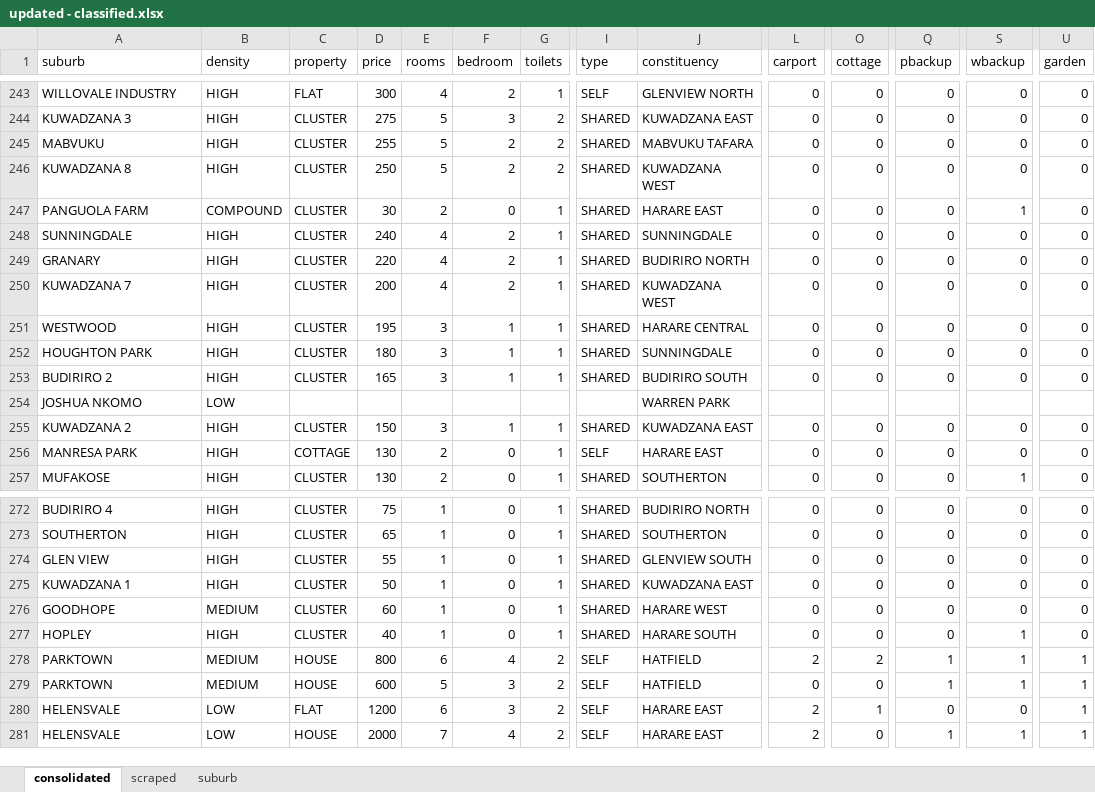
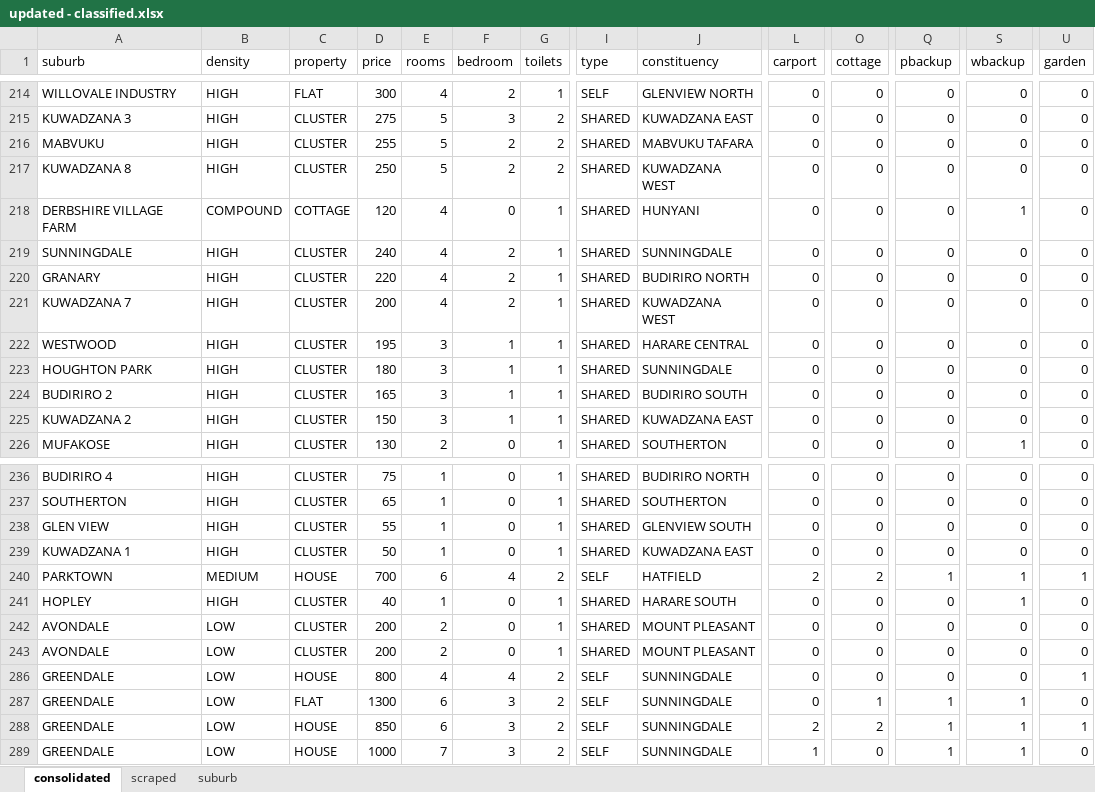
Before and after one commit to iamtatendakagande/irental, an Excel workbook: machine/dataset/updated - classified.xlsx, sheet consolidated, drawn as a sheet; only a part is shown, gaps mark what is left out; values as stored, in another font and other column widths than the file's, no borders; removed rows and columns are numbered as before the commit, all else as after; rows hold the shown columns only; the diff covers the shown part only; the diff names each change by its address in the sheet, - before the commit and + after, or states it on an @@ line.

```diff
--- a/machine/dataset/updated - classified.xlsx (sheet consolidated)
+++ b/machine/dataset/updated - classified.xlsx (sheet consolidated)
@@ row 247 moved to row 154: PANGUOLA FARM @@
@@ row 125 moved to row 218: DERBSHIRE VILLAGE FARM @@
@@ row 254 hidden: JOSHUA NKOMO | LOW |  |  |  |  |  |  | WARREN PARK @@
@@ row 256 moved to row 104: MANRESA PARK @@
-row 276: GOODHOPE | MEDIUM | CLUSTER | 60 | 1 | 0 | 1 | SHARED | HARARE WEST | 0 | 0 | 0 | 0 | 0
+row 240: PARKTOWN | MEDIUM | HOUSE | 700 | 6 | 4 | 2 | SELF | HATFIELD | 2 | 2 | 1 | 1 | 1
@@ row 4 moved to row 242: AVONDALE @@
+row 243: AVONDALE | LOW | CLUSTER | 200 | 2 | 0 | 1 | SHARED | MOUNT PLEASANT | 0 | 0 | 0 | 0 | 0
-A286:A287 (suburb): PARKTOWN
+A286:A287 (suburb): GREENDALE
-B286:B287 (density): MEDIUM
+B286:B287 (density): LOW
-E286 (rooms): 6
+E286 (rooms): 4
-J286:J287 (constituency): HATFIELD
+J286:J287 (constituency): SUNNINGDALE
-L286 (carport): 2
+L286 (carport): 0
-O286 (cottage): 2
+O286 (cottage): 0
-Q286 (pbackup): 1
+Q286 (pbackup): 0
-S286 (wbackup): 1
+S286 (wbackup): 0
-C287 (property): HOUSE
+C287 (property): FLAT
-D287 (price): 600
+D287 (price): 1300
-E287 (rooms): 5
+E287 (rooms): 6
-O287 (cottage): 0
+O287 (cottage): 1
-U287 (garden): 1
+U287 (garden): 0
-A288:A289 (suburb): HELENSVALE
+A288:A289 (suburb): GREENDALE
-C288 (property): FLAT
+C288 (property): HOUSE
-D288 (price): 1200
+D288 (price): 850
-J288:J289 (constituency): HARARE EAST
+J288:J289 (constituency): SUNNINGDALE
-O288 (cottage): 1
+O288 (cottage): 2
-Q288 (pbackup): 0
+Q288 (pbackup): 1
-S288 (wbackup): 0
+S288 (wbackup): 1
-D289 (price): 2000
+D289 (price): 1000
-F289 (bedroom): 4
+F289 (bedroom): 3
-L289 (carport): 2
+L289 (carport): 1
-U289 (garden): 1
+U289 (garden): 0
```
Also changed, not shown: 28 added rows, 19 removed rows, 117 moved rows, 41 hidden or unhidden rows and 93 edited cells elsewhere in this sheet, sheet suburb, sheet scraped, formulas that keep their value, hidden cells, 17 other files.
